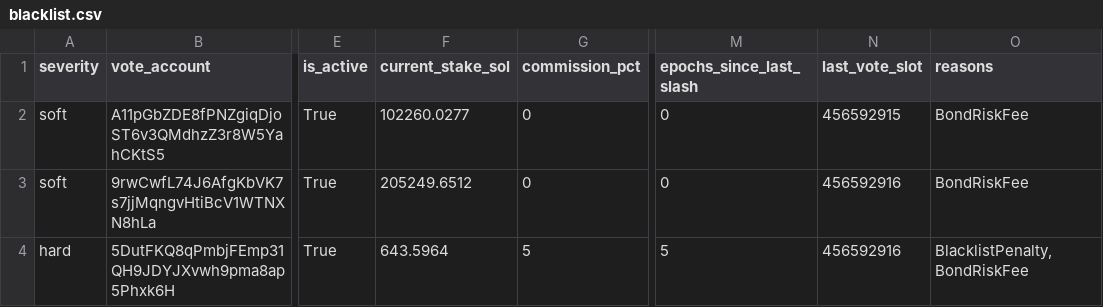
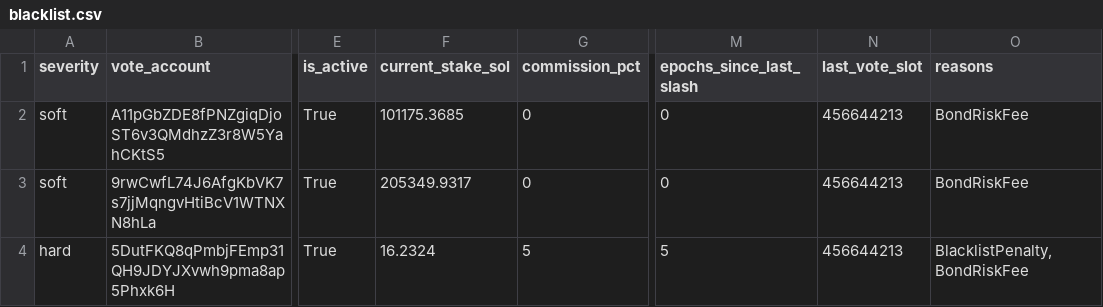
Before and after one commit to ryanSherry/marinade_blacklist, a CSV file: data/blacklist.csv, drawn as a sheet; only a part is shown, gaps mark what is left out; the diff names each change by its address in the sheet, - before the commit and + after, or states it on an @@ line.

```diff
--- a/data/blacklist.csv
+++ b/data/blacklist.csv
-F2 (current_stake_sol): 102260.0277
+F2 (current_stake_sol): 101175.3685
-N2 (last_vote_slot): 456592915
+N2 (last_vote_slot): 456644213
-F3 (current_stake_sol): 205249.6512
+F3 (current_stake_sol): 205349.9317
-N3:N4 (last_vote_slot): 456592916
+N3:N4 (last_vote_slot): 456644213
-F4 (current_stake_sol): 643.5964
+F4 (current_stake_sol): 16.2324
```
Also changed, not shown: 9 other files.
